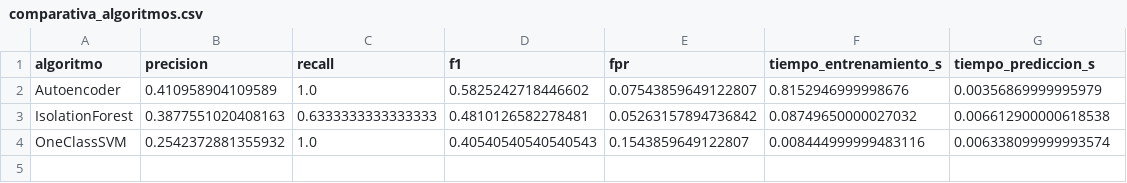
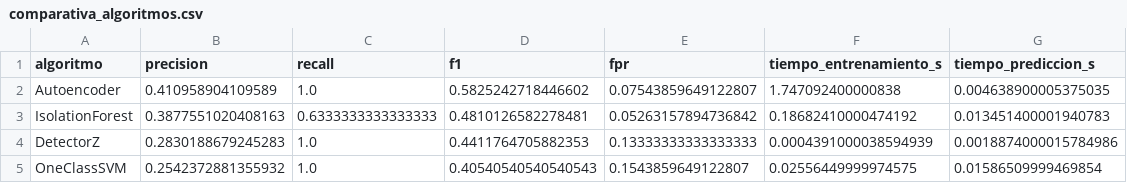
Before and after one commit to CherryMochiPanda/PanelDeControl_Cujae, a CSV file: backend/app/nbm/results/comparativa_algoritmos.csv, drawn as a sheet.

Commit message:
se añadió el detector de umbrales

```diff
--- a/backend/app/nbm/results/comparativa_algoritmos.csv
+++ b/backend/app/nbm/results/comparativa_algoritmos.csv
@@ -1,4 +1,5 @@
 algoritmo,precision,recall,f1,fpr,tiempo_entrenamiento_s,tiempo_prediccion_s
-Autoencoder,0.410958904109589,1.0,0.5825242718446602,0.07543859649122807,0.8152946999998676,0.00356869999995979
-IsolationForest,0.3877551020408163,0.6333333333333333,0.4810126582278481,0.05263157894736842,0.08749650000027032,0.006612900000618538
-OneClassSVM,0.2542372881355932,1.0,0.40540540540540543,0.1543859649122807,0.008444999999483116,0.006338099999993574
+Autoencoder,0.410958904109589,1.0,0.5825242718446602,0.07543859649122807,1.747092400000838,0.004638900005375035
+IsolationForest,0.3877551020408163,0.6333333333333333,0.4810126582278481,0.05263157894736842,0.18682410000474192,0.013451400001940783
+DetectorZ,0.2830188679245283,1.0,0.4411764705882353,0.13333333333333333,0.0004391000038594939,0.0018874000015784986
+OneClassSVM,0.2542372881355932,1.0,0.40540540540540543,0.1543859649122807,0.02556449999974575,0.01586509999469854
```
Also changed, not shown: 2 other files.
